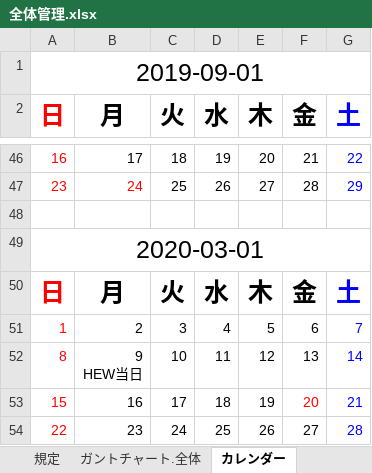
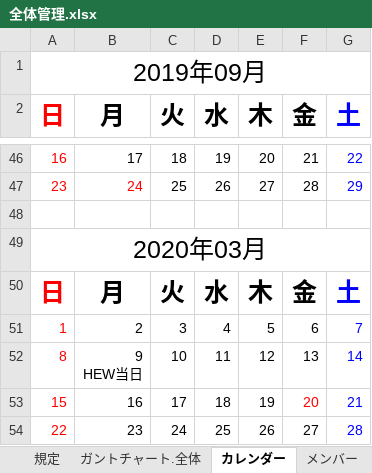
Before and after one commit to fuhito516/HEWpublic, an Excel workbook: 履歴/管理/全体管理.xlsx, sheet カレンダー, drawn as a sheet; only a part is shown, gaps mark what is left out; values as stored, in another font and other column widths than the file's, no borders; the diff covers the shown part only; the diff names each change by its address in the sheet, - before the commit and + after, or states it on an @@ line.

```diff
--- a/履歴/管理/全体管理.xlsx (sheet カレンダー)
+++ b/履歴/管理/全体管理.xlsx (sheet カレンダー)
-A1 (日): 2019-09-01
+A1 (日): 2019年09月
-A49 (日): 2020-03-01
+A49 (日): 2020年03月
```
Also changed, not shown: 5 edited cells elsewhere in this sheet, sheet ガントチャート.全体, sheet メンバー, other sheet tabs, 6 other files.
